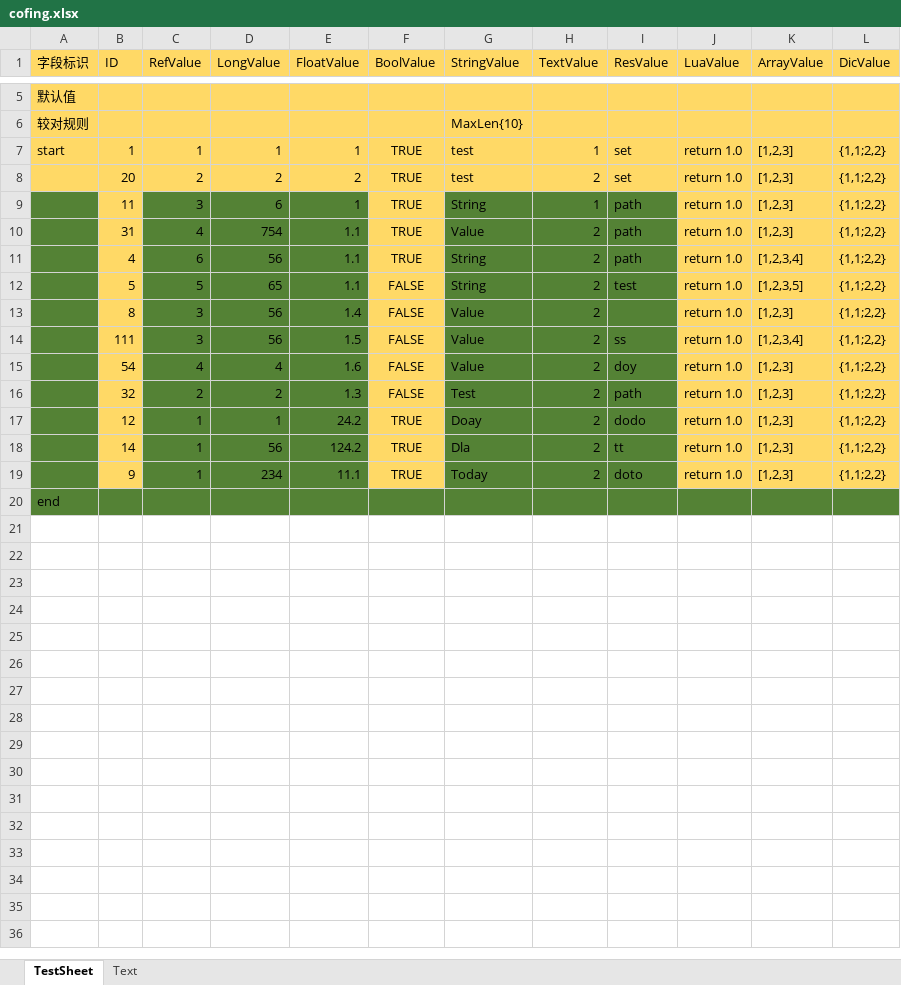
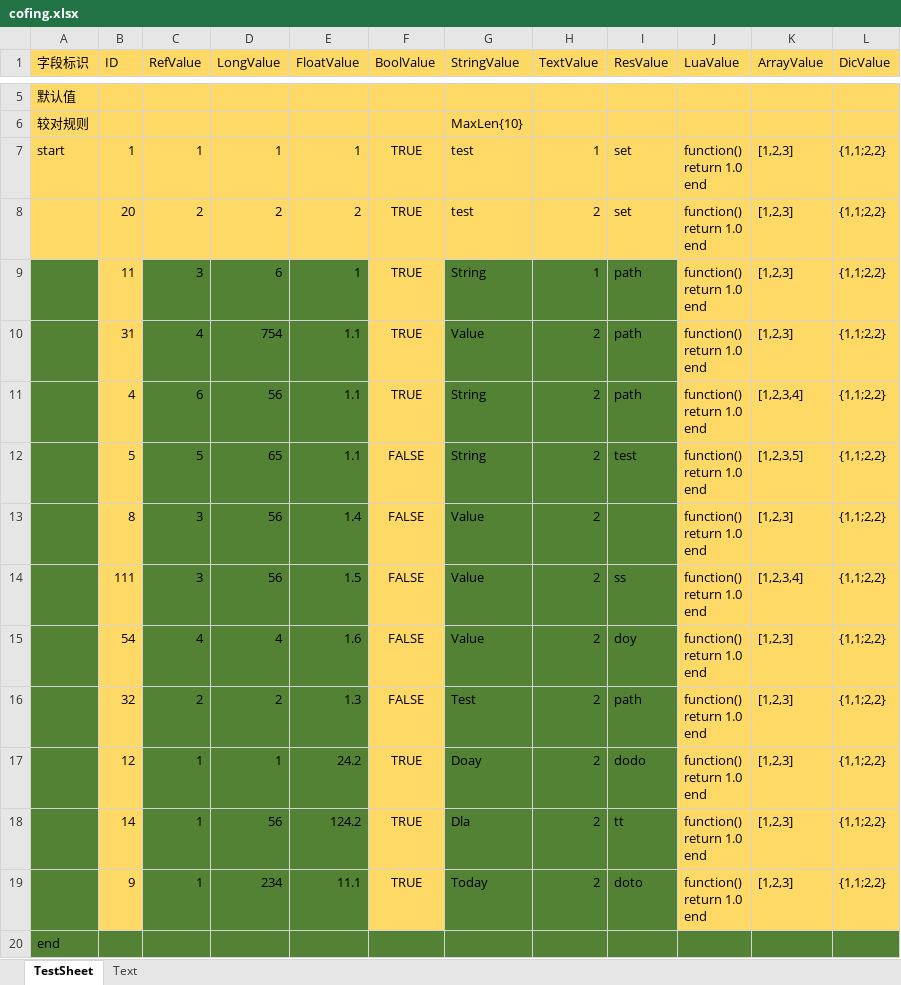
Before and after one commit to liyubin724/DotGameTools, an Excel workbook: cofing.xlsx, sheet TestSheet, drawn as a sheet; only a part is shown, gaps mark what is left out; values as stored, in another font and other column widths than the file's, no borders; ↵ is a line break in a cell; the diff names each change by its address in the sheet, - before the commit and + after, or states it on an @@ line.

```diff
--- a/cofing.xlsx (sheet TestSheet)
+++ b/cofing.xlsx (sheet TestSheet)
-J7:J19 (LuaValue): return 1.0
+J7:J19 (LuaValue): function() ↵ return 1.0 ↵ end
```
Also changed, not shown: 8 other files.
